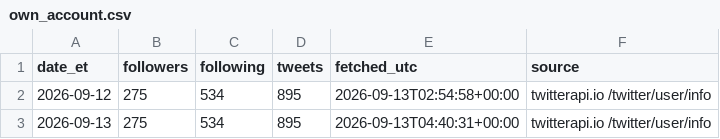
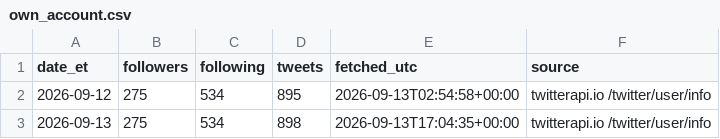
Before and after one commit to Fluxus-Trade-Lab/fluxus-dashboard, a CSV file: data/content/x_watch/own_account.csv, drawn as a sheet.

```diff
--- a/data/content/x_watch/own_account.csv
+++ b/data/content/x_watch/own_account.csv
@@ -2,2 +2,2 @@ date_et,followers,following,tweets,fetched_utc,source
 2026-09-12,275,534,895,2026-09-13T02:54:58+00:00,twitterapi.io /twitter/user/info
-2026-09-13,275,534,895,2026-09-13T04:40:31+00:00,twitterapi.io /twitter/user/info
+2026-09-13,275,534,898,2026-09-13T17:04:35+00:00,twitterapi.io /twitter/user/info
```
Also changed, not shown: data/content/x_watch/mentions.csv, data/content/x_watch/runlog.csv, 2 other files.
